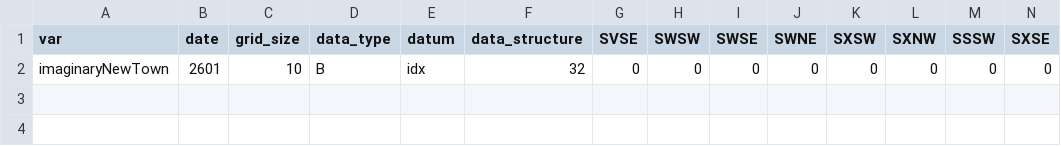
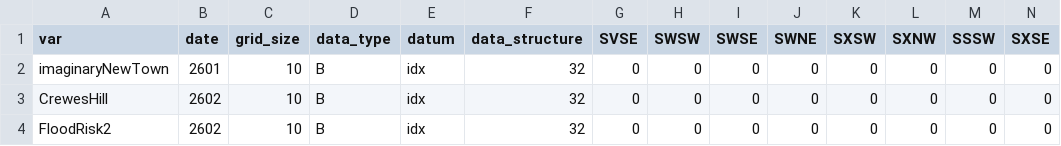
Before and after one commit to digital-land/land-use-calculator, a CSV file: static/meta_feb_26.csv, drawn as a sheet; only a part is shown; rows hold the shown columns only; the diff names each change by its address in the sheet, - before the commit and + after, or states it on an @@ line.

```diff
--- a/static/meta_feb_26.csv
+++ b/static/meta_feb_26.csv
+row 3: CrewesHill | 2602 | 10 | B | idx | 32 | 0 | 0 | 0 | 0 | 0 | 0 | 0 | 0
+row 4: FloodRisk2 | 2602 | 10 | B | idx | 32 | 0 | 0 | 0 | 0 | 0 | 0 | 0 | 0
```
Also changed, not shown: 7 other files.
